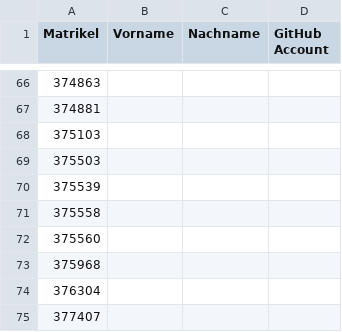
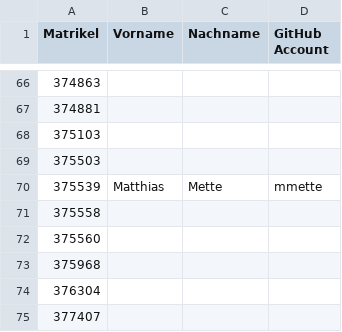
Before and after one commit to tuppp/leute, a CSV file: matrik.csv, drawn as a sheet; only a part is shown, gaps mark what is left out.

Commit message:
Added Name and GitHub

```diff
--- a/matrik.csv
+++ b/matrik.csv
@@ -69,3 +69,3 @@ Matrikel,Vorname,Nachname,GitHub Account
 375503,
-375539,
+375539,Matthias,Mette,mmette
 375558,
```
